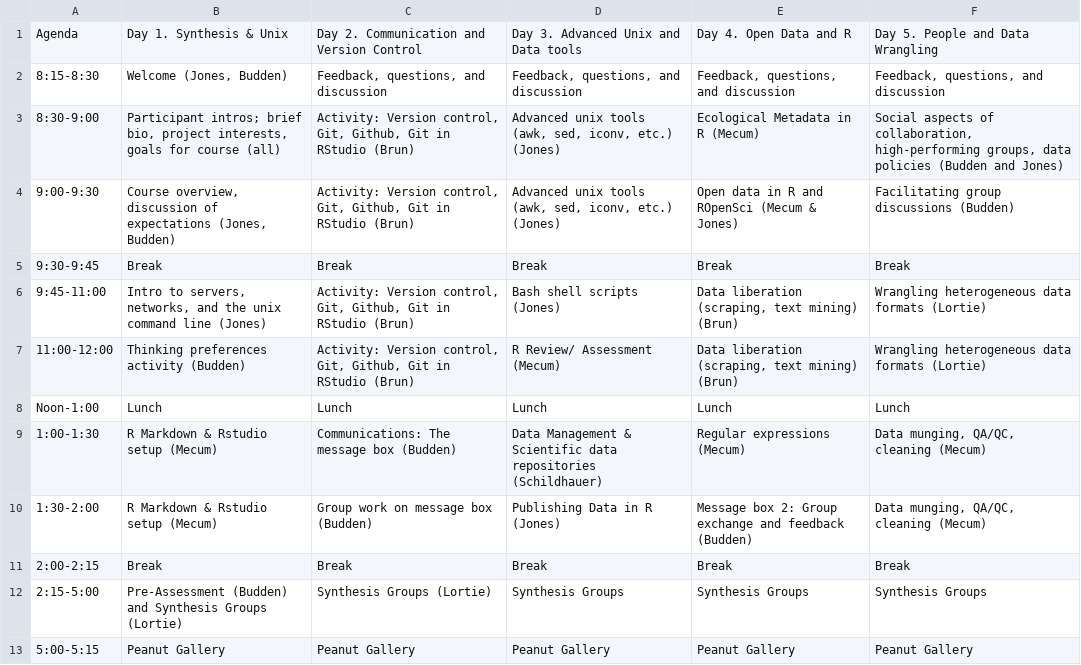
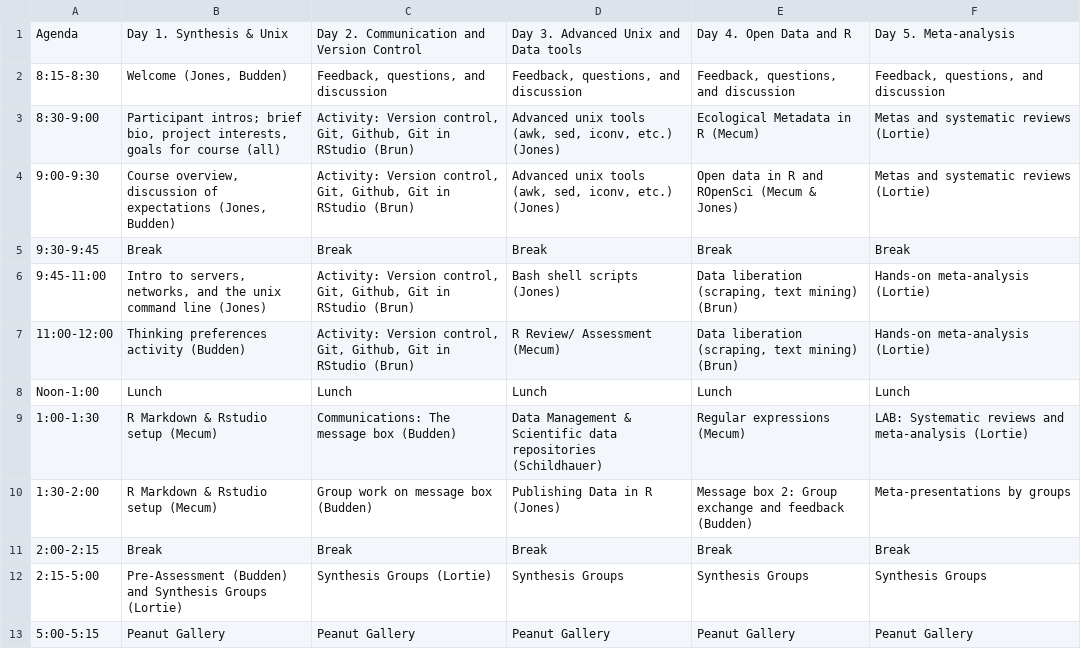
Before and after one commit to NCEAS/oss-2017, a CSV file: schedule/wk1.csv, drawn as a sheet.

Commit message:
new schedule to move meta-analysis up sooner.

```diff
--- a/schedule/wk1.csv
+++ b/schedule/wk1.csv
@@ -1,11 +1,11 @@
-Agenda,Day 1. Synthesis & Unix,Day 2. Communication and Version Control,Day 3. Advanced Unix and Data tools,Day 4. Open Data and R,Day 5. People and Data Wrangling
+Agenda,Day 1. Synthesis & Unix,Day 2. Communication and Version Control,Day 3. Advanced Unix and Data tools,Day 4. Open Data and R,Day 5. Meta-analysis
 8:15-8:30,"Welcome (Jones, Budden)","Feedback, questions, and discussion","Feedback, questions, and discussion","Feedback, questions, and discussion","Feedback, questions, and discussion"
-8:30-9:00,"Participant intros; brief bio, project interests, goals for course (all)","Activity: Version control, Git, Github, Git in RStudio (Brun)","Advanced unix tools (awk, sed, iconv, etc.) (Jones)",Ecological Metadata in R (Mecum),"Social aspects of collaboration, high-performing groups, data policies (Budden and Jones)"
-9:00-9:30,"Course overview, discussion of expectations (Jones, Budden)","Activity: Version control, Git, Github, Git in RStudio (Brun)","Advanced unix tools (awk, sed, iconv, etc.) (Jones)",Open data in R and ROpenSci (Mecum & Jones),Facilitating group discussions (Budden)
+8:30-9:00,"Participant intros; brief bio, project interests, goals for course (all)","Activity: Version control, Git, Github, Git in RStudio (Brun)","Advanced unix tools (awk, sed, iconv, etc.) (Jones)",Ecological Metadata in R (Mecum),Metas and systematic reviews (Lortie)
+9:00-9:30,"Course overview, discussion of expectations (Jones, Budden)","Activity: Version control, Git, Github, Git in RStudio (Brun)","Advanced unix tools (awk, sed, iconv, etc.) (Jones)",Open data in R and ROpenSci (Mecum & Jones),Metas and systematic reviews (Lortie)
 9:30-9:45,Break,Break,Break,Break,Break
-9:45-11:00,"Intro to servers, networks, and the unix command line (Jones)","Activity: Version control, Git, Github, Git in RStudio (Brun)",Bash shell scripts (Jones),"Data liberation (scraping, text mining) (Brun)",Wrangling heterogeneous data formats  (Lortie)
-11:00-12:00,Thinking preferences activity (Budden),"Activity: Version control, Git, Github, Git in RStudio (Brun)",R Review/ Assessment (Mecum),"Data liberation (scraping, text mining) (Brun)",Wrangling heterogeneous data formats (Lortie)
+9:45-11:00,"Intro to servers, networks, and the unix command line (Jones)","Activity: Version control, Git, Github, Git in RStudio (Brun)",Bash shell scripts (Jones),"Data liberation (scraping, text mining) (Brun)",Hands-on meta-analysis (Lortie)
+11:00-12:00,Thinking preferences activity (Budden),"Activity: Version control, Git, Github, Git in RStudio (Brun)",R Review/ Assessment (Mecum),"Data liberation (scraping, text mining) (Brun)",Hands-on meta-analysis (Lortie)
 Noon-1:00,Lunch,Lunch,Lunch,Lunch,Lunch
-1:00-1:30,R Markdown & Rstudio setup (Mecum),Communications: The message box (Budden),Data Management & Scientific data repositories (Schildhauer),Regular expressions (Mecum),"Data  munging, QA/QC, cleaning (Mecum)"
-1:30-2:00,R Markdown & Rstudio setup (Mecum),Group work on message box (Budden), Publishing Data in R (Jones), Message box 2: Group exchange and feedback (Budden),"Data  munging, QA/QC, cleaning (Mecum)"
+1:00-1:30,R Markdown & Rstudio setup (Mecum),Communications: The message box (Budden),Data Management & Scientific data repositories (Schildhauer),Regular expressions (Mecum),LAB: Systematic reviews and meta-analysis (Lortie)
+1:30-2:00,R Markdown & Rstudio setup (Mecum),Group work on message box (Budden), Publishing Data in R (Jones), Message box 2: Group exchange and feedback (Budden),Meta-presentations by groups
 2:00-2:15,Break,Break,Break,Break,Break
```
Also changed, not shown: schedule/wk2.csv, 1 other file.
